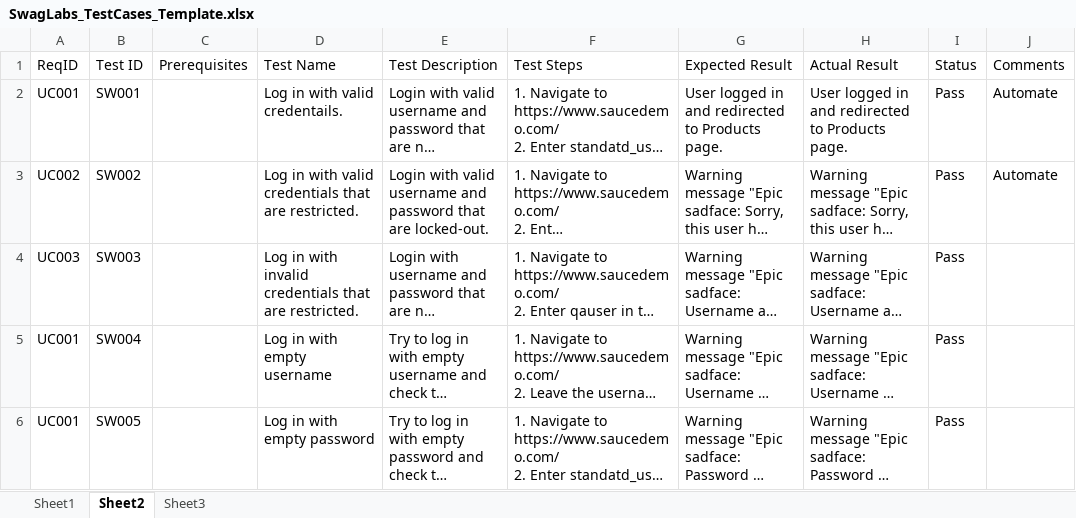
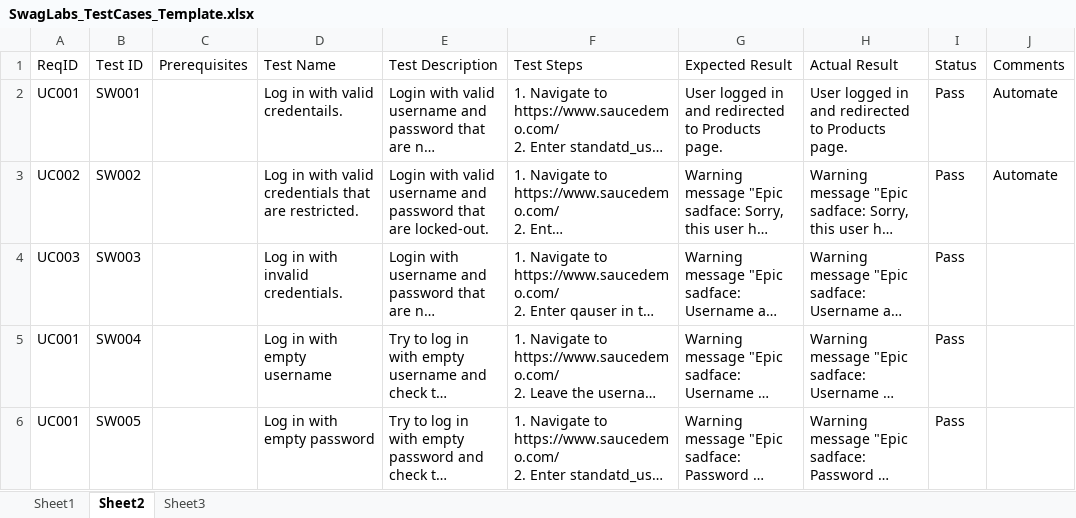
Before and after one commit to mtsonkova/SwagLabs-Testing-Project, an Excel workbook: SwagLabs_TestCases_Template.xlsx, sheet Sheet2, drawn as a sheet; only a part is shown; long unchanged cells end in …; values as stored, in another font and other column widths than the file's, no borders; the diff covers the shown part only; the diff names each change by its address in the sheet, - before the commit and + after, or states it on an @@ line.

Commit message:
Test cases added to Jira

```diff
--- a/SwagLabs_TestCases_Template.xlsx (sheet Sheet2)
+++ b/SwagLabs_TestCases_Template.xlsx (sheet Sheet2)
-D4 (Test Name): Log in with invalid credentials that are restricted.
+D4 (Test Name): Log in with invalid credentials.
```
Also changed, not shown: 3 edited cells elsewhere in this sheet, 1 other file.
